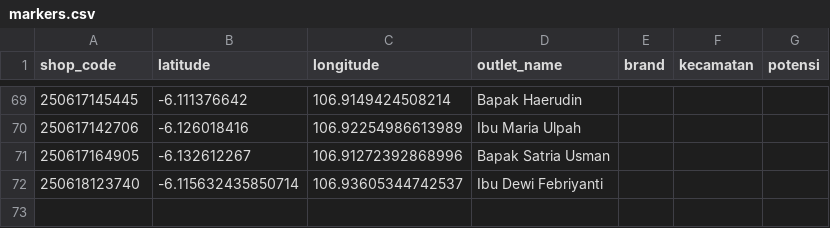
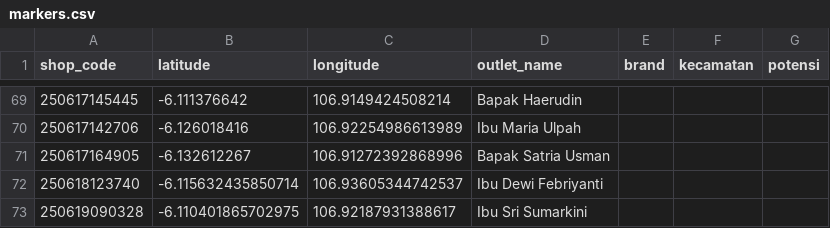
Before and after one commit to AlimanIrawan/indonesia-map-feishu-integration, a CSV file: public/markers.csv, drawn as a sheet; only a part is shown, gaps mark what is left out.

```diff
--- a/public/markers.csv
+++ b/public/markers.csv
@@ -72 +72,2 @@ shop_code,latitude,longitude,outlet_name,brand,kecamatan,potensi
 250618123740,-6.115632435850714,106.93605344742537,Ibu Dewi Febriyanti,,,
+250619090328,-6.110401865702975,106.92187931388617,Ibu Sri Sumarkini,,,
```
